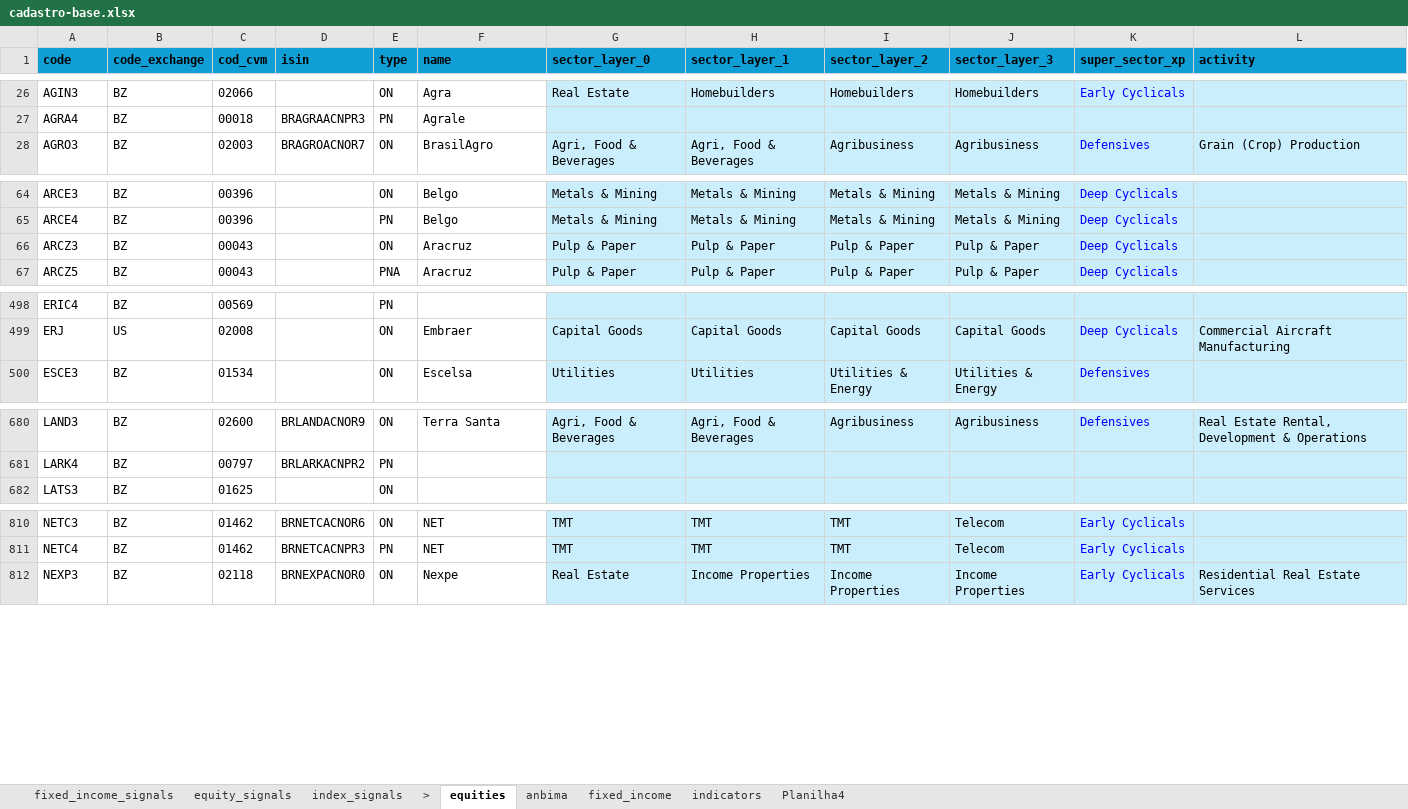
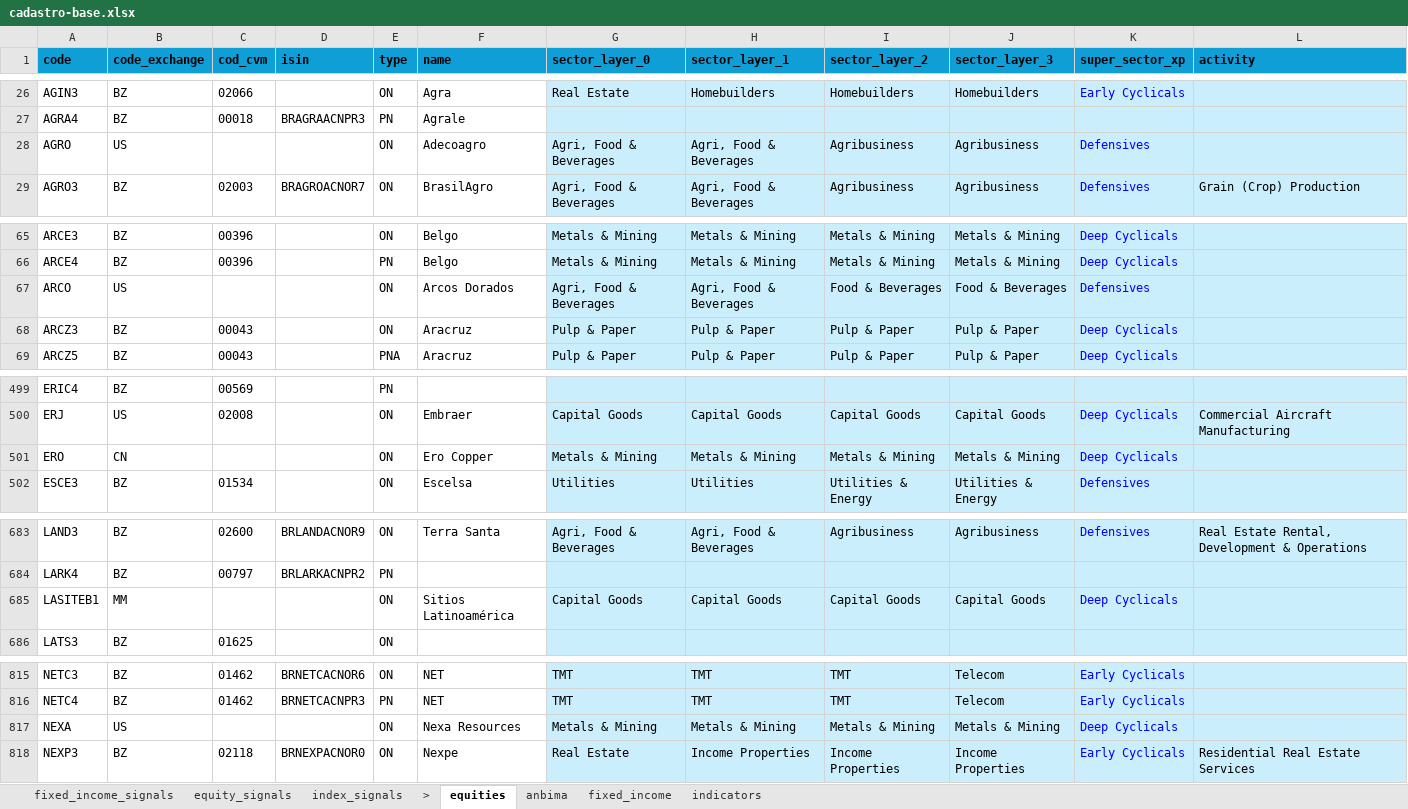
Before and after one commit to Persevera-Asset-Management/persevera-strategy, an Excel workbook: data/cadastro-base.xlsx, sheet equities, drawn as a sheet; only a part is shown, gaps mark what is left out; values as stored, in another font and other column widths than the file's, no borders; the diff covers the shown part only; the diff names each change by its address in the sheet, - before the commit and + after, or states it on an @@ line.

```diff
--- a/data/cadastro-base.xlsx (sheet equities)
+++ b/data/cadastro-base.xlsx (sheet equities)
-sheet tab: Planilha4
+row 28: AGRO | US |  |  | ON | Adecoagro | Agri, Food & Beverages | Agri, Food & Beverages | Agribusiness | Agribusiness | Defensives
+row 67: ARCO | US |  |  | ON | Arcos Dorados | Agri, Food & Beverages | Agri, Food & Beverages | Food & Beverages | Food & Beverages | Defensives
+row 501: ERO | CN |  |  | ON | Ero Copper | Metals & Mining | Metals & Mining | Metals & Mining | Metals & Mining | Deep Cyclicals
+row 685: LASITEB1 | MM |  |  | ON | Sitios Latinoamérica | Capital Goods | Capital Goods | Capital Goods | Capital Goods | Deep Cyclicals
+row 817: NEXA | US |  |  | ON | Nexa Resources | Metals & Mining | Metals & Mining | Metals & Mining | Metals & Mining | Deep Cyclicals
```
Also changed, not shown: 7 added rows, 2 moved rows, 17 edited cells and cell formats elsewhere in this sheet, sheet fixed_income_signals, 3 other files.
